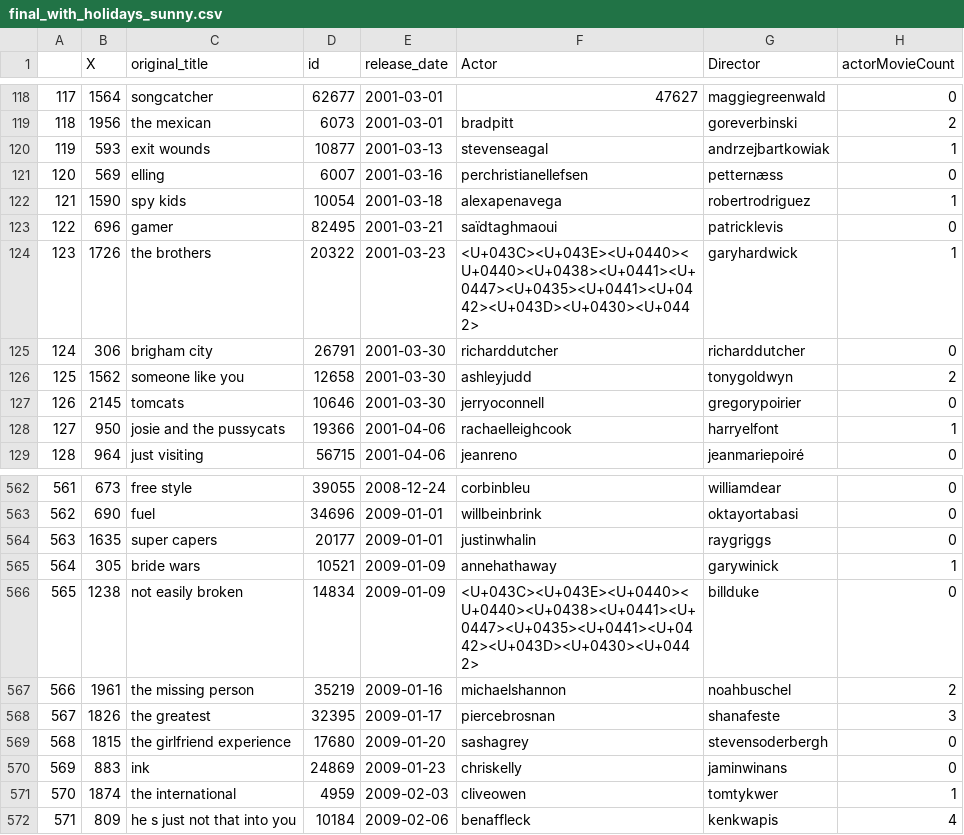
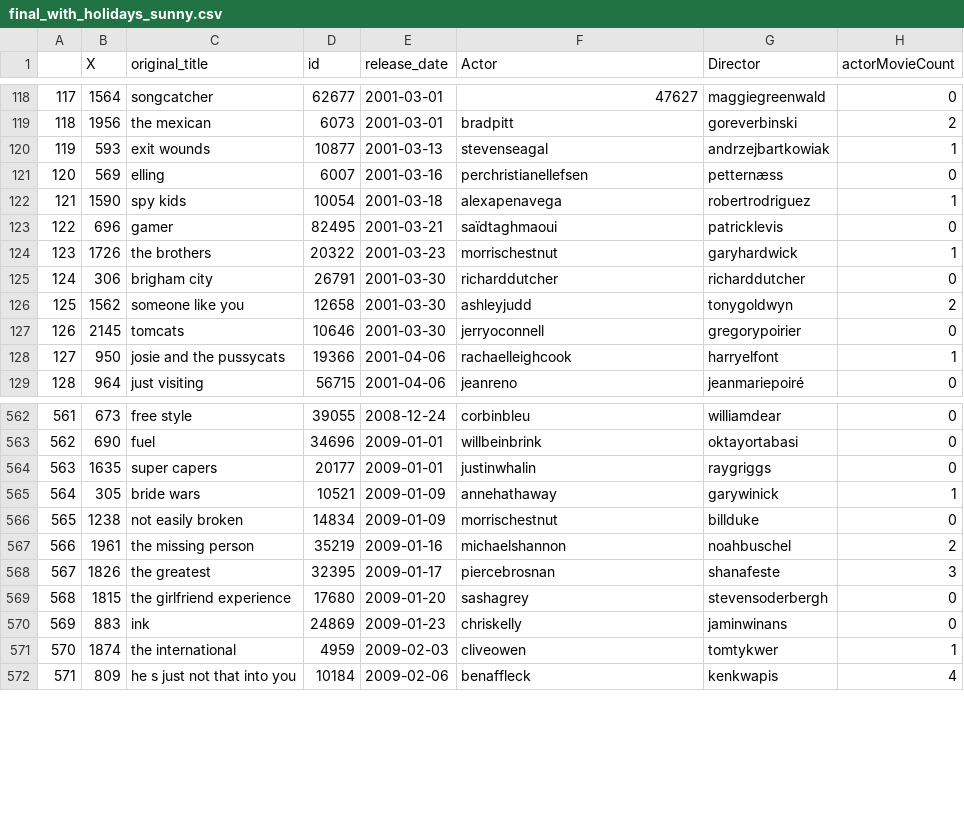
Before and after one commit to TokarM/CSP571_Movie_Profits_Project, a CSV file: final_with_holidays_sunny.csv, drawn as a sheet; only a part is shown, gaps mark what is left out; the diff names each change by its address in the sheet, - before the commit and + after, or states it on an @@ line.

```diff
--- a/final_with_holidays_sunny.csv
+++ b/final_with_holidays_sunny.csv
-F124 (Actor): <U+043C><U+043E><U+0440><U+0440><U+0438><U+0441><U+0447><U+0435><U+0441><U+0442><U+043D><U+0430><U+0442>
+F124 (Actor): morrischestnut
-F566 (Actor): <U+043C><U+043E><U+0440><U+0440><U+0438><U+0441><U+0447><U+0435><U+0441><U+0442><U+043D><U+0430><U+0442>
+F566 (Actor): morrischestnut
```
Also changed, not shown: near_final_dataset.csv, true_final_dataset.csv, 1 other file.
